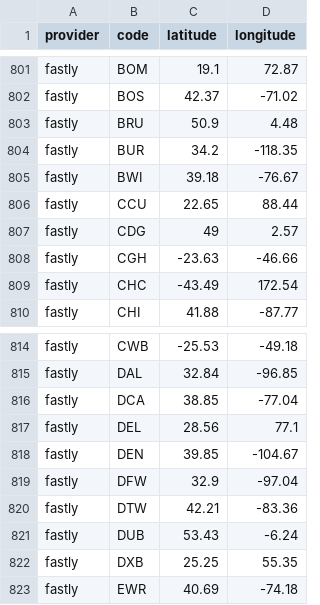
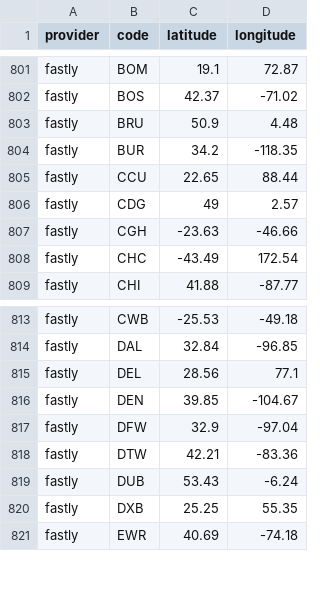
Before and after one commit to adaptive/pops, a CSV file: notebooks/data.csv, drawn as a sheet; only a part is shown, gaps mark what is left out; the diff names each change by its address in the sheet, - before the commit and + after, or states it on an @@ line.

Commit message:
fastly rm 2

```diff
--- a/notebooks/data.csv
+++ b/notebooks/data.csv
-row 805: fastly | BWI | 39.18 | -76.67
-row 816: fastly | DCA | 38.85 | -77.04
```
Also changed, not shown: 2 other files.
